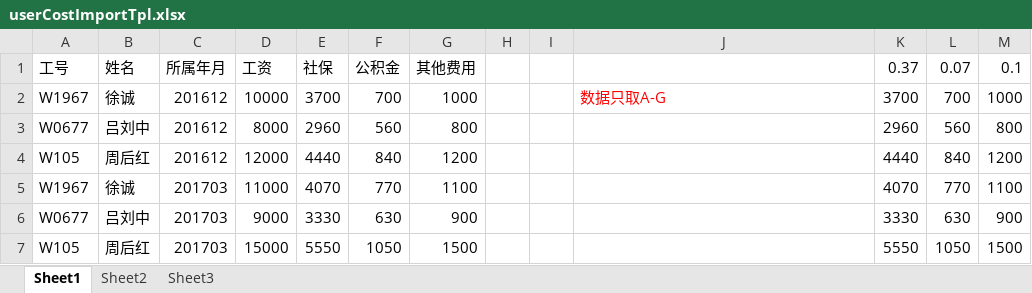
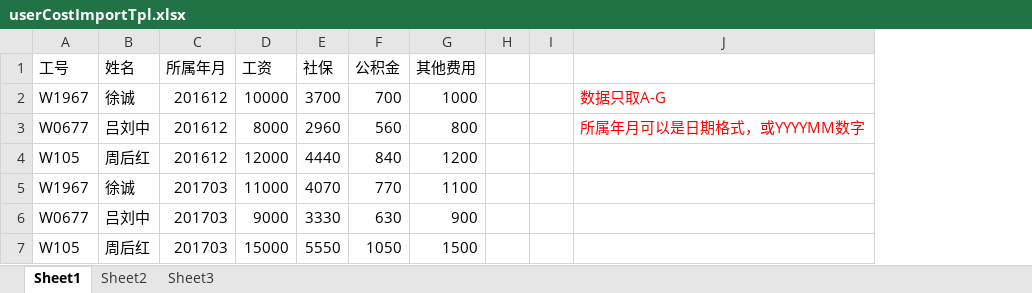
Before and after one commit to jiayamy/cpm-admin, an Excel workbook: src/main/webapp/importTpl/userCostImportTpl.xlsx, sheet Sheet1, drawn as a sheet; values as stored, in another font and other column widths than the file's, no borders; the diff names each change by its address in the sheet, - before the commit and + after, or states it on an @@ line.

```diff
--- a/src/main/webapp/importTpl/userCostImportTpl.xlsx (sheet Sheet1)
+++ b/src/main/webapp/importTpl/userCostImportTpl.xlsx (sheet Sheet1)
-column K (0.37), rows 2-7: 3700 | 2960 | 4440 | 4070 | 3330 | 5550
-column L (0.07), rows 2-7: 700 | 560 | 840 | 770 | 630 | 1050
-column M (0.1), rows 2-7: 1000 | 800 | 1200 | 1100 | 900 | 1500
-J3: (empty)
+J3: 所属年月可以是日期格式，或YYYYMM数字
```
Also changed, not shown: src/main/webapp/importTpl/contractCostImportTpl.xlsx, src/main/webapp/importTpl/contractUserImportTpl.xlsx, 22 other files.
